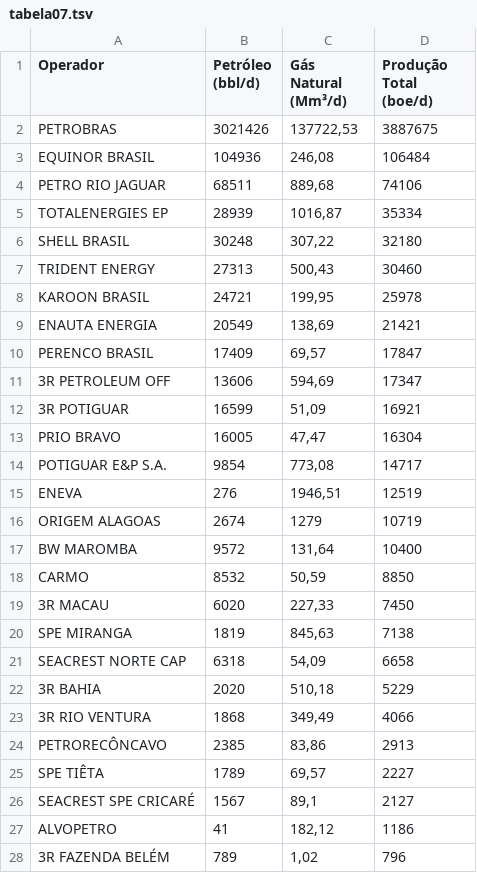
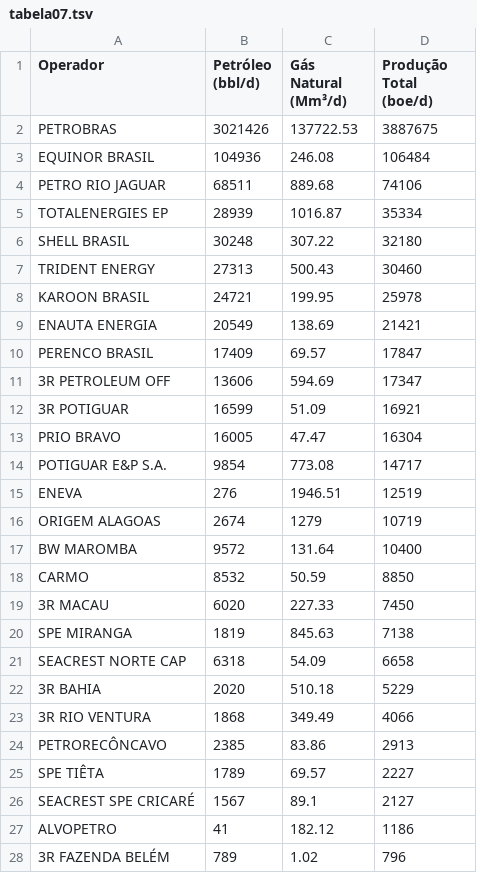
Before and after one commit to brunolopesbr/boletim_anp, a TSV file: fevereiro/tabela07.tsv, drawn as a sheet; only a part is shown; the diff covers the shown part only.

```diff
--- a/fevereiro/tabela07.tsv
+++ b/fevereiro/tabela07.tsv
@@ -1,28 +1,28 @@
 Operador	Petróleo (bbl/d)	Gás Natural (Mm³/d)	Produção Total (boe/d)
-PETROBRAS	3021426	137722,53	3887675
-EQUINOR BRASIL	104936	246,08	106484
-PETRO RIO JAGUAR	68511	889,68	74106
-TOTALENERGIES EP	28939	1016,87	35334
-SHELL BRASIL	30248	307,22	32180
-TRIDENT ENERGY	27313	500,43	30460
-KAROON BRASIL	24721	199,95	25978
-ENAUTA ENERGIA	20549	138,69	21421
-PERENCO BRASIL	17409	69,57	17847
-3R PETROLEUM OFF	13606	594,69	17347
-3R POTIGUAR	16599	51,09	16921
-PRIO BRAVO	16005	47,47	16304
-POTIGUAR E&P S.A.	9854	773,08	14717
-ENEVA	276	1946,51	12519
+PETROBRAS	3021426	137722.53	3887675
+EQUINOR BRASIL	104936	246.08	106484
+PETRO RIO JAGUAR	68511	889.68	74106
+TOTALENERGIES EP	28939	1016.87	35334
+SHELL BRASIL	30248	307.22	32180
+TRIDENT ENERGY	27313	500.43	30460
+KAROON BRASIL	24721	199.95	25978
+ENAUTA ENERGIA	20549	138.69	21421
+PERENCO BRASIL	17409	69.57	17847
+3R PETROLEUM OFF	13606	594.69	17347
+3R POTIGUAR	16599	51.09	16921
+PRIO BRAVO	16005	47.47	16304
+POTIGUAR E&P S.A.	9854	773.08	14717
+ENEVA	276	1946.51	12519
 ORIGEM ALAGOAS	2674	1279	10719
-BW MAROMBA	9572	131,64	10400
-CARMO	8532	50,59	8850
-3R MACAU	6020	227,33	7450
-SPE MIRANGA	1819	845,63	7138
-SEACREST NORTE CAP	6318	54,09	6658
-3R BAHIA	2020	510,18	5229
-3R RIO VENTURA	1868	349,49	4066
-PETRORECÔNCAVO	2385	83,86	2913
-SPE TIÊTA	1789	69,57	2227
-SEACREST SPE CRICARÉ	1567	89,1	2127
-ALVOPETRO	41	182,12	1186
-3R FAZENDA BELÉM	789	1,02	796
+BW MAROMBA	9572	131.64	10400
+CARMO	8532	50.59	8850
+3R MACAU	6020	227.33	7450
+SPE MIRANGA	1819	845.63	7138
+SEACREST NORTE CAP	6318	54.09	6658
+3R BAHIA	2020	510.18	5229
+3R RIO VENTURA	1868	349.49	4066
+PETRORECÔNCAVO	2385	83.86	2913
+SPE TIÊTA	1789	69.57	2227
+SEACREST SPE CRICARÉ	1567	89.1	2127
+ALVOPETRO	41	182.12	1186
+3R FAZENDA BELÉM	789	1.02	796
```
Also changed, not shown: 23 edited cells elsewhere in this file, fevereiro/tabela08.tsv, 2 other files.
